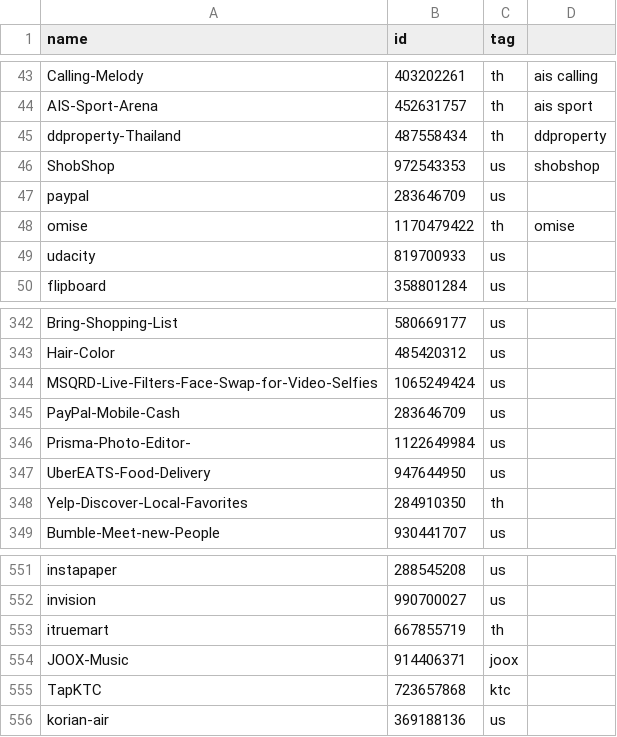
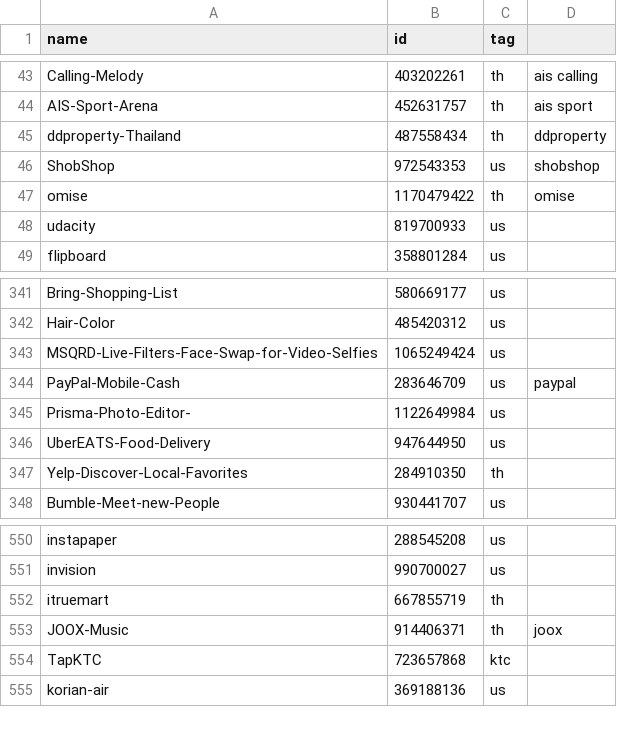
Before and after one commit to apirak/download-icon, a CSV file: icon-downloader-list-all.csv, drawn as a sheet; only a part is shown, gaps mark what is left out.

Commit message:
fix application list

```diff
--- a/icon-downloader-list-all.csv
+++ b/icon-downloader-list-all.csv
@@ -46,3 +46,2 @@ ddproperty-Thailand, 487558434, th, ddproperty
 ShobShop, 972543353, us, shobshop
-paypal, 283646709, us
 omise, 1170479422, th, omise
@@ -344,3 +343,3 @@ Hair-Color, 485420312, us
 MSQRD-Live-Filters-Face-Swap-for-Video-Selfies, 1065249424, us
-PayPal-Mobile-Cash, 283646709, us
+PayPal-Mobile-Cash, 283646709, us, paypal
 Prisma-Photo-Editor-, 1122649984, us
@@ -553,3 +552,3 @@ invision, 990700027, us
 itruemart, 667855719, th
-JOOX-Music, 914406371, joox
+JOOX-Music, 914406371, th, joox
 TapKTC, 723657868, ktc
```
